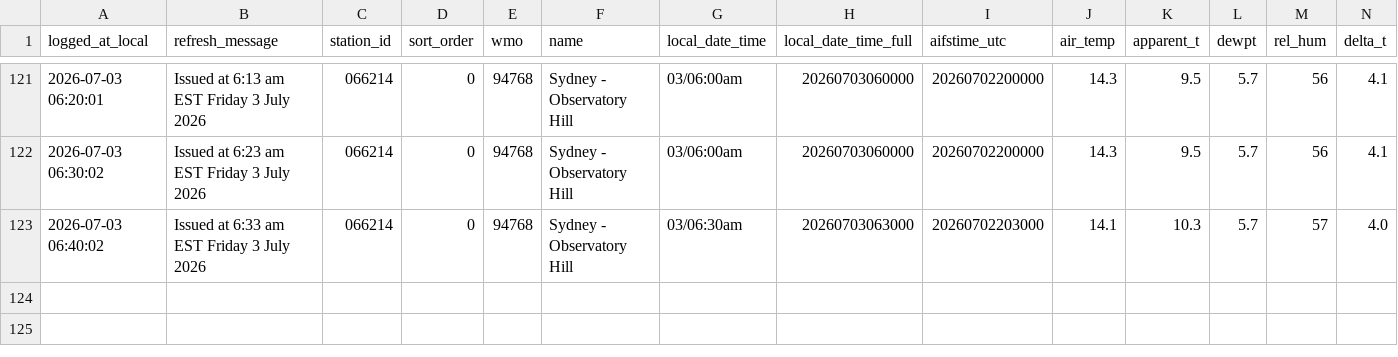
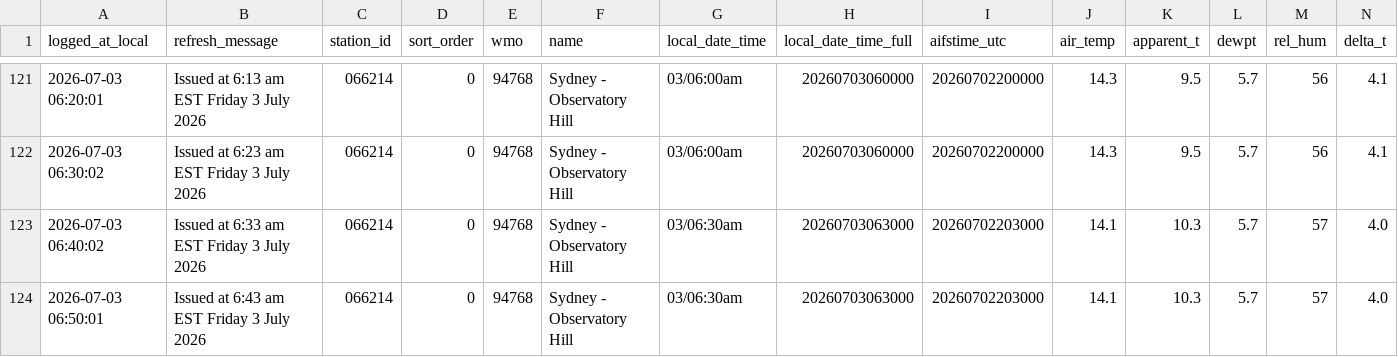
Before and after one commit to shiualan/BOM, a CSV file: bom_sydney_observatory_hill_observations.csv, drawn as a sheet; only a part is shown, gaps mark what is left out; rows hold the shown columns only; the diff names each change by its address in the sheet, - before the commit and + after, or states it on an @@ line.

Commit message:
Issued at  6:43 am EST Friday  3 July 2026

```diff
--- a/bom_sydney_observatory_hill_observations.csv
+++ b/bom_sydney_observatory_hill_observations.csv
+row 124: 2026-07-03 06:50:01 | Issued at 6:43 am EST Friday 3 July 2026 | 066214 | 0 | 94768 | Sydney - Observatory Hill | 03/06:30am | 20260703063000 | 20260702203000 | 14.1 | 10.3 | 5.7 | 57 | 4.0
```
Also changed, not shown: 3 other files.
